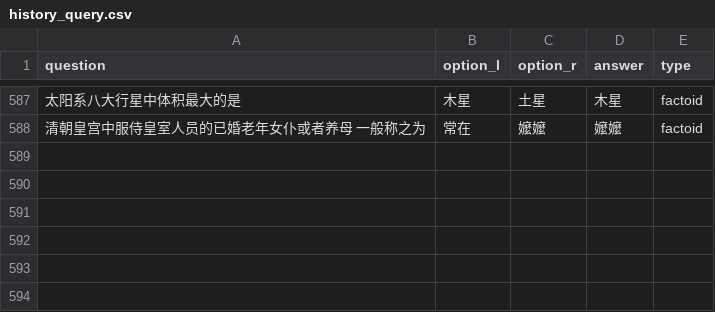
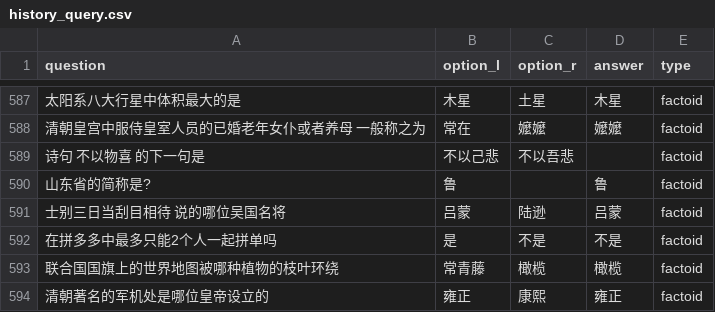
Before and after one commit to GhibliField/PDD-QA-Assistant, a CSV file: history_query.csv, drawn as a sheet; only a part is shown, gaps mark what is left out; the diff names each change by its address in the sheet, - before the commit and + after, or states it on an @@ line.

```diff
--- a/history_query.csv
+++ b/history_query.csv
+row 589: 诗句 不以物喜 的下一句是 | 不以己悲 | 不以吾悲 |  | factoid
+row 590: 山东省的简称是? | 鲁 |  | 鲁 | factoid
+row 591: 士别三日当刮目相待 说的哪位吴国名将 | 吕蒙 | 陆逊 | 吕蒙 | factoid
+row 592: 在拼多多中最多只能2个人一起拼单吗 | 是 | 不是 | 不是 | factoid
+row 593: 联合国国旗上的世界地图被哪种植物的枝叶环绕 | 常青藤 | 橄榄 | 橄榄 | factoid
+row 594: 清朝著名的军机处是哪位皇帝设立的 | 雍正 | 康熙 | 雍正 | factoid
```
Also changed, not shown: 1 other file.
